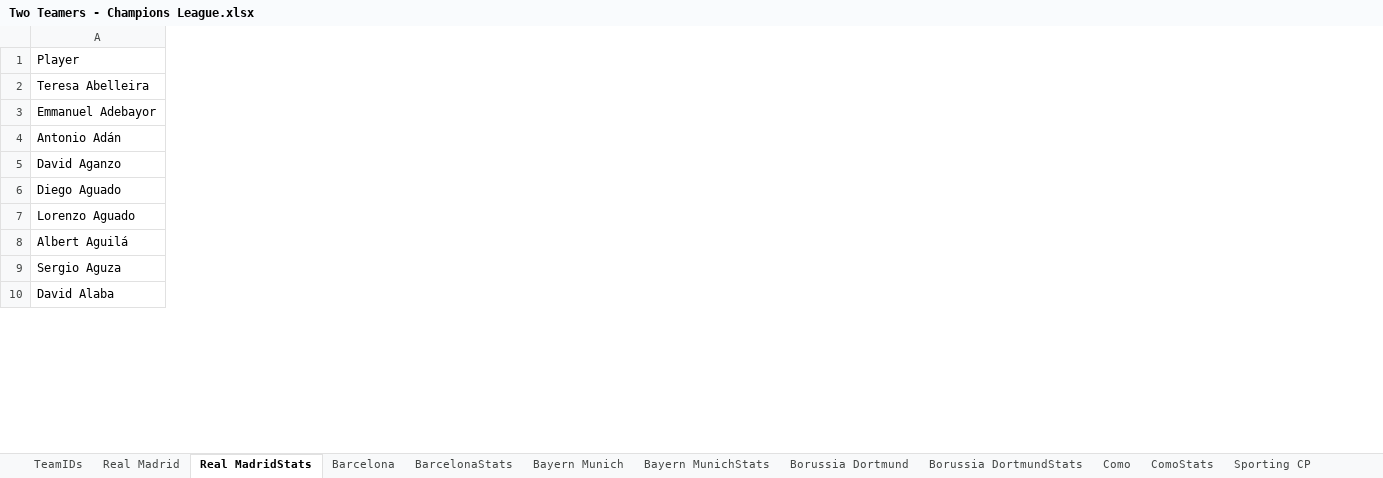
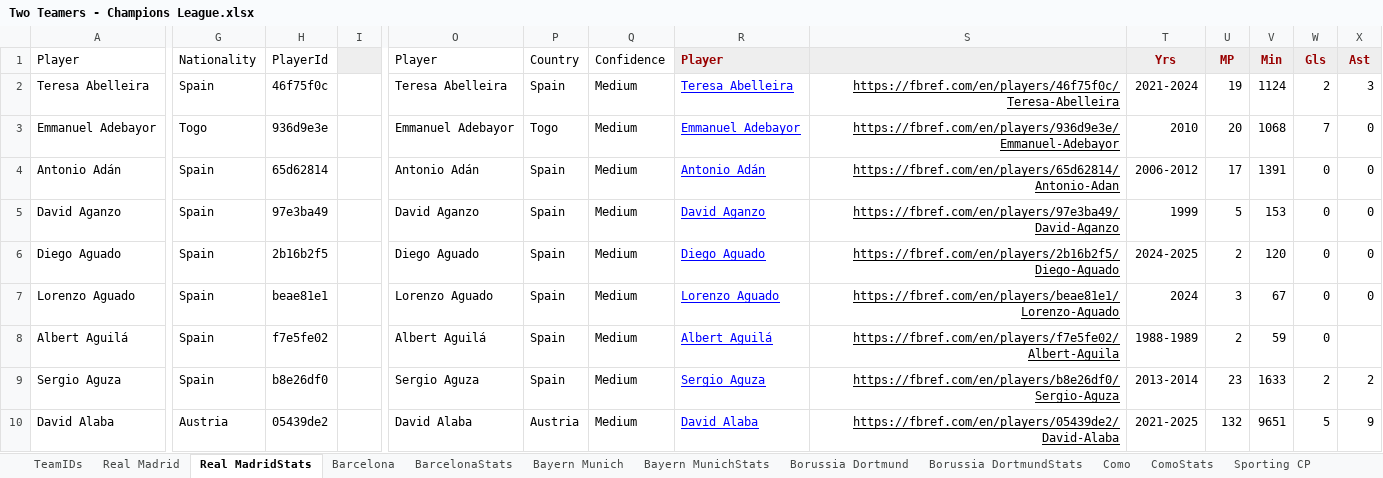
Before and after one commit to jamieclarke323/TwoTeamers, an Excel workbook: Two Teamers - Champions League.xlsx, sheet Real MadridStats, drawn as a sheet; only a part is shown, gaps mark what is left out; values as stored, in another font and other column widths than the file's, no borders; charts and pictures not drawn; the diff covers the shown part only; the diff names each change by its address in the sheet, - before the commit and + after, or states it on an @@ line.

```diff
--- a/Two Teamers - Champions League.xlsx (sheet Real MadridStats)
+++ b/Two Teamers - Champions League.xlsx (sheet Real MadridStats)
+column G, rows 1-10: Nationality | Spain | Togo | Spain | Spain | Spain | Spain | Spain | Spain | Austria
+column H, rows 1-10: PlayerId | 46f75f0c | 936d9e3e | 65d62814 | 97e3ba49 | 2b16b2f5 | beae81e1 | f7e5fe02 | b8e26df0 | 05439de2
+column I, empty
+column O, rows 1-10: Player | Teresa Abelleira | Emmanuel Adebayor | Antonio Adán | David Aganzo | Diego Aguado | Lorenzo Aguado | Albert Aguilá | Sergio Aguza | David Alaba
+column P, rows 1-10: Country | Spain | Togo | Spain | Spain | Spain | Spain | Spain | Spain | Austria
+column Q, rows 1-10: Confidence | Medium | Medium | Medium | Medium | Medium | Medium | Medium | Medium | Medium
+column R, rows 1-10: Player | Teresa Abelleira | Emmanuel Adebayor | Antonio Adán | David Aganzo | Diego Aguado | Lorenzo Aguado | Albert Aguilá | Sergio Aguza | David Alaba
+column S, rows 2-10: https://fbref.com/en/players/46f75f0c/Teresa-Abelleira | https://fbref.com/en/players/936d9e3e/Emmanuel-Adebayor | https://fbref.com/en/players/65d62814/Antonio-Adan | https://fbref.com/en/players/97e3ba49/David-Aganzo | https://fbref.com/en/players/2b16b2f5/Diego-Aguado | https://fbref.com/en/players/beae81e1/Lorenzo-Aguado | https://fbref.com/en/players/f7e5fe02/Albert-Aguila | https://fbref.com/en/players/b8e26df0/Sergio-Aguza | https://fbref.com/en/players/05439de2/David-Alaba
+column T, rows 1-10: Yrs | 2021-2024 | 2010 | 2006-2012 | 1999 | 2024-2025 | 2024 | 1988-1989 | 2013-2014 | 2021-2025
+column U, rows 1-10: MP | 19 | 20 | 17 | 5 | 2 | 3 | 2 | 23 | 132
+column V, rows 1-10: Min | 1124 | 1068 | 1391 | 153 | 120 | 67 | 59 | 1633 | 9651
+column W, rows 1-10: Gls | 2 | 7 | 0 | 0 | 0 | 0 | 0 | 2 | 5
+column X, rows 1-10: Ast | 3 | 0 | 0 | 0 | 0 | 0 |  | 2 | 9
```
Also changed, not shown: 5 added columns elsewhere in this sheet, sheet Bayern MunichStats, sheet Borussia DortmundStats, sheet BarcelonaStats.
